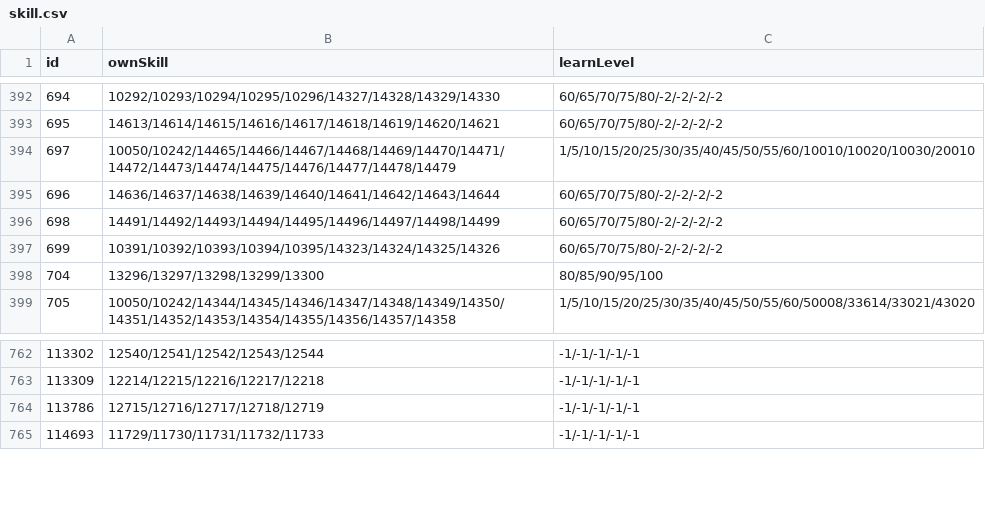
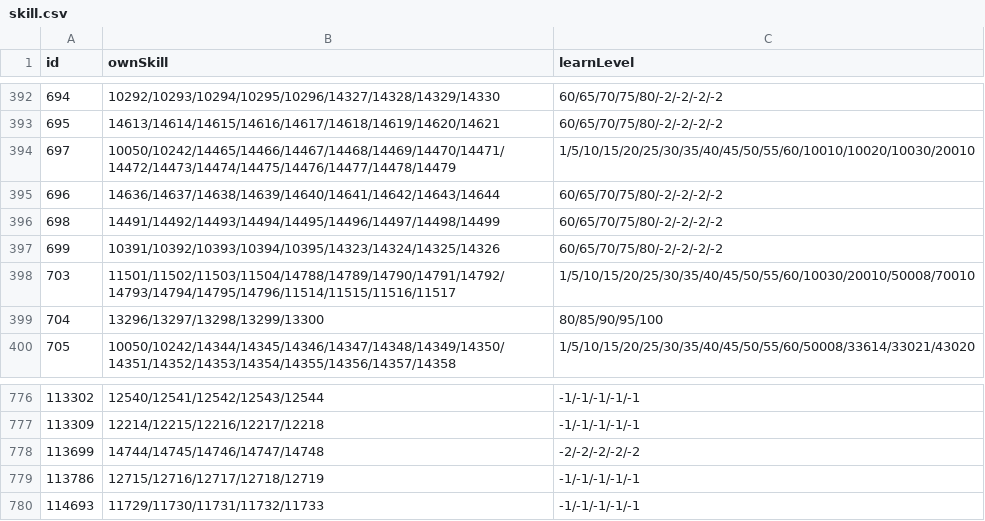
Before and after one commit to Vszero0/Seer2-Restart-Lite, a CSV file: Assets/Resources/Data/Pets/skill.csv, drawn as a sheet; only a part is shown, gaps mark what is left out; the diff covers the shown part only; the diff names each change by its address in the sheet, - before the commit and + after, or states it on an @@ line.

```diff
--- a/Assets/Resources/Data/Pets/skill.csv
+++ b/Assets/Resources/Data/Pets/skill.csv
+row 398: 703 | 11501/11502/11503/11504/14788/14789/14790/14791/14792/14793/14794/14795/14796/11514/11515/11516/11517 | 1/5/10/15/20/25/30/35/40/45/50/55/60/10030/20010/50008/70010
+row 778: 113699 | 14744/14745/14746/14747/14748 | -2/-2/-2/-2/-2
```
Also changed, not shown: 13 added rows elsewhere in this file, Assets/Resources/Data/Buffs/effect.csv, Assets/Resources/Data/Buffs/info.csv, 44 other files.
